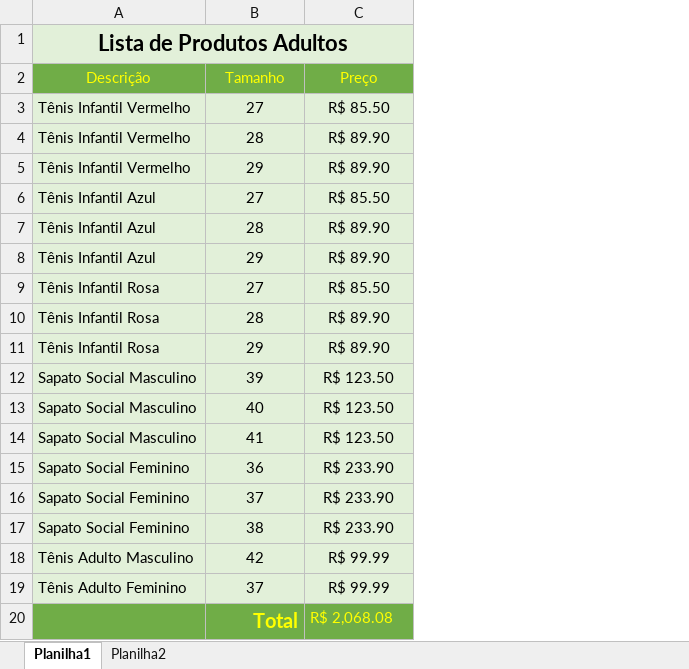
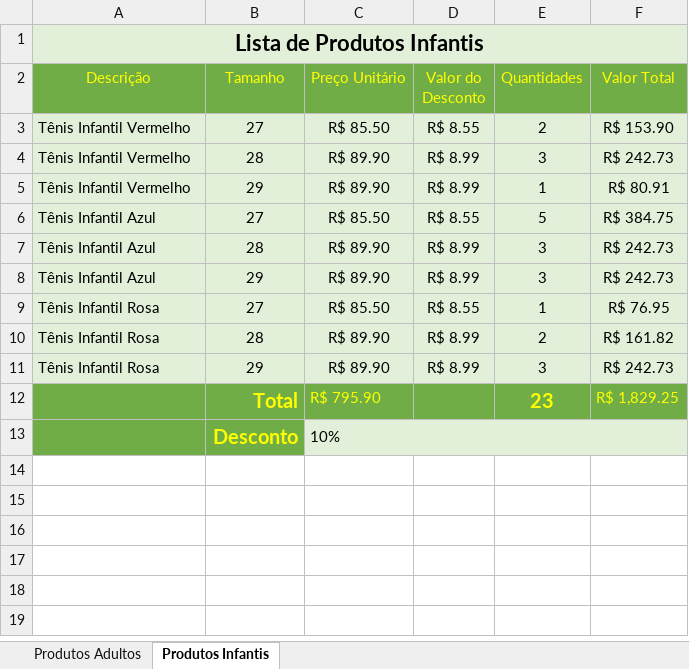
Before and after one commit to NeuberJone/ExcelAlura, an Excel workbook: Produtos.xlsx, sheet Produtos Infantis, drawn as a sheet; values as stored, in another font and other column widths than the file's, no borders; removed rows and columns are numbered as before the commit, all else as after; the diff names each change by its address in the sheet, - before the commit and + after, or states it on an @@ line.

Commit message:
Atualização da tabela

```diff
--- a/Produtos.xlsx (sheet Produtos Infantis)
+++ b/Produtos.xlsx (sheet Produtos Infantis)
-sheet tab: Planilha1
+sheet tab: Produtos Infantis
-sheet tab: Planilha2
+sheet tab: Produtos Adultos
@@ sheet tab order changed: Produtos Adultos | Produtos Infantis @@
+column D (Valor do Desconto), rows 3-11: R$ 8.55 | R$ 8.99 | R$ 8.99 | R$ 8.55 | R$ 8.99 | R$ 8.99 | R$ 8.55 | R$ 8.99 | R$ 8.99
+column E (Quantidades), rows 3-12: 2 | 3 | 1 | 5 | 3 | 3 | 1 | 2 | 3 | 23
+column F (Valor Total), rows 3-12: R$ 153.90 | R$ 242.73 | R$ 80.91 | R$ 384.75 | R$ 242.73 | R$ 242.73 | R$ 76.95 | R$ 161.82 | R$ 242.73 | R$ 1,829.25
-A1 (Descrição): Lista de Produtos Adultos
+A1 (Descrição): Lista de Produtos Infantis
-C2: Preço
+C2: Preço Unitário
-row 12: Sapato Social Masculino | 39 | R$ 123.50
-row 13: Sapato Social Masculino | 40 | R$ 123.50
-row 14: Sapato Social Masculino | 41 | R$ 123.50
-row 15: Sapato Social Feminino | 36 | R$ 233.90
-row 16: Sapato Social Feminino | 37 | R$ 233.90
-row 17: Sapato Social Feminino | 38 | R$ 233.90
-row 18: Tênis Adulto Masculino | 42 | R$ 99.99
-row 19: Tênis Adulto Feminino | 37 | R$ 99.99
-C12 (Preço Unitário): R$ 2,068.08
+C12 (Preço Unitário): R$ 795.90
+row 13:  | Desconto | 10%
```
Also changed, not shown: sheet Produtos Adultos.
